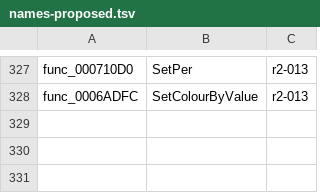
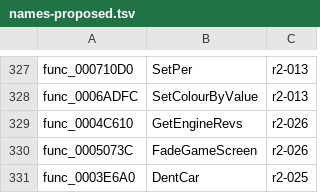
Before and after one commit to olink9/driver1-decomp, a TSV file: pilot/names-proposed.tsv, drawn as a sheet; only a part is shown, gaps mark what is left out.

```diff
--- a/pilot/names-proposed.tsv
+++ b/pilot/names-proposed.tsv
@@ -328 +328,4 @@ func_000710D0	SetPer	r2-013
 func_0006ADFC	SetColourByValue	r2-013
+func_0004C610	GetEngineRevs	r2-026
+func_0005073C	FadeGameScreen	r2-026
+func_0003E6A0	DentCar	r2-025
```
Also changed, not shown: pilot/results.tsv, 24 other files.
